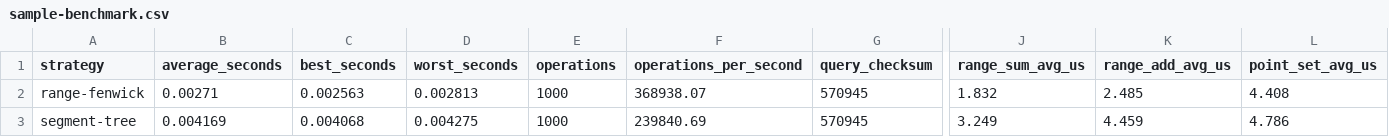
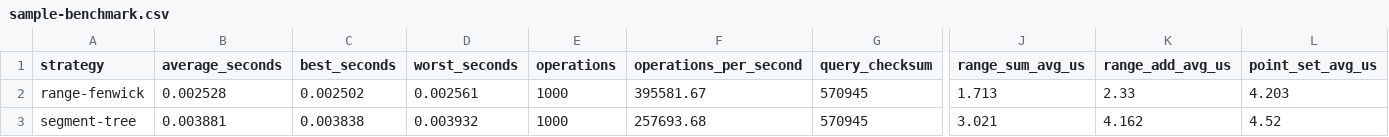
Before and after one commit to NEUJEANS/cs-portfolio-projects, a CSV file: docs/artifacts/fenwick-tree-range-query-lab/sample-benchmark.csv, drawn as a sheet; only a part is shown, gaps mark what is left out; the diff names each change by its address in the sheet, - before the commit and + after, or states it on an @@ line.

Commit message:
feat(fenwick-tree-range-query-lab): add benchmark svg export

```diff
--- a/docs/artifacts/fenwick-tree-range-query-lab/sample-benchmark.csv
+++ b/docs/artifacts/fenwick-tree-range-query-lab/sample-benchmark.csv
-B2 (average_seconds): 0.00271
+B2 (average_seconds): 0.002528
-C2 (best_seconds): 0.002563
+C2 (best_seconds): 0.002502
-D2 (worst_seconds): 0.002813
+D2 (worst_seconds): 0.002561
-F2 (operations_per_second): 368938.07
+F2 (operations_per_second): 395581.67
-J2 (range_sum_avg_us): 1.832
+J2 (range_sum_avg_us): 1.713
-K2 (range_add_avg_us): 2.485
+K2 (range_add_avg_us): 2.33
-L2 (point_set_avg_us): 4.408
+L2 (point_set_avg_us): 4.203
-B3 (average_seconds): 0.004169
+B3 (average_seconds): 0.003881
-C3 (best_seconds): 0.004068
+C3 (best_seconds): 0.003838
-D3 (worst_seconds): 0.004275
+D3 (worst_seconds): 0.003932
-F3 (operations_per_second): 239840.69
+F3 (operations_per_second): 257693.68
-J3 (range_sum_avg_us): 3.249
+J3 (range_sum_avg_us): 3.021
-K3 (range_add_avg_us): 4.459
+K3 (range_add_avg_us): 4.162
-L3 (point_set_avg_us): 4.786
+L3 (point_set_avg_us): 4.52
```
Also changed, not shown: 12 other files.
